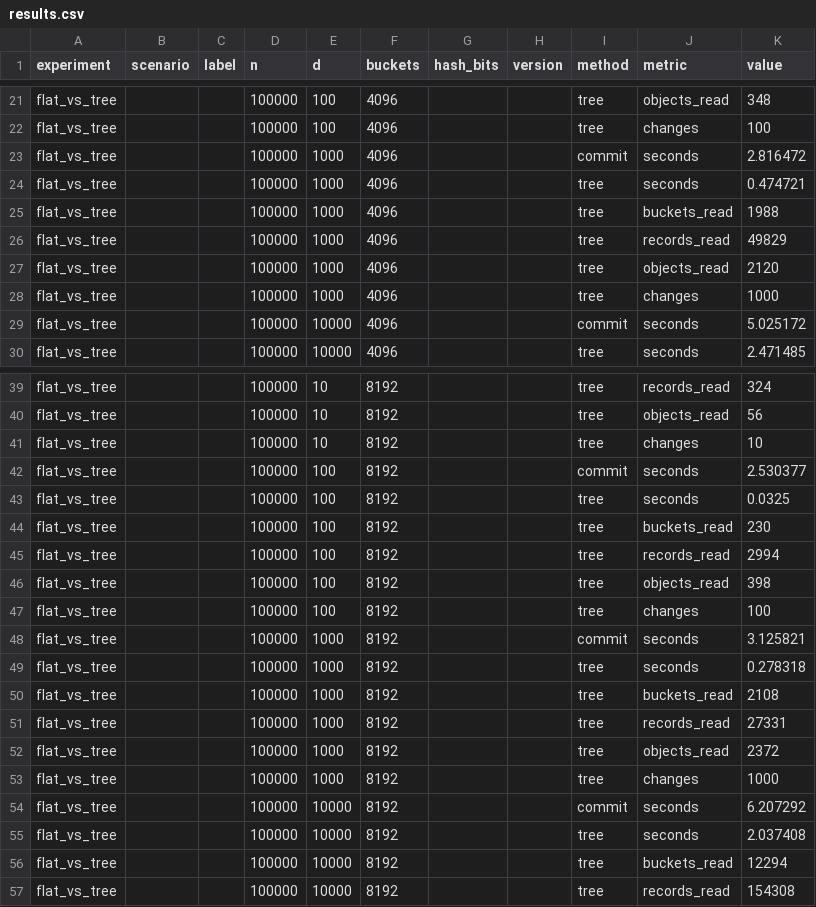
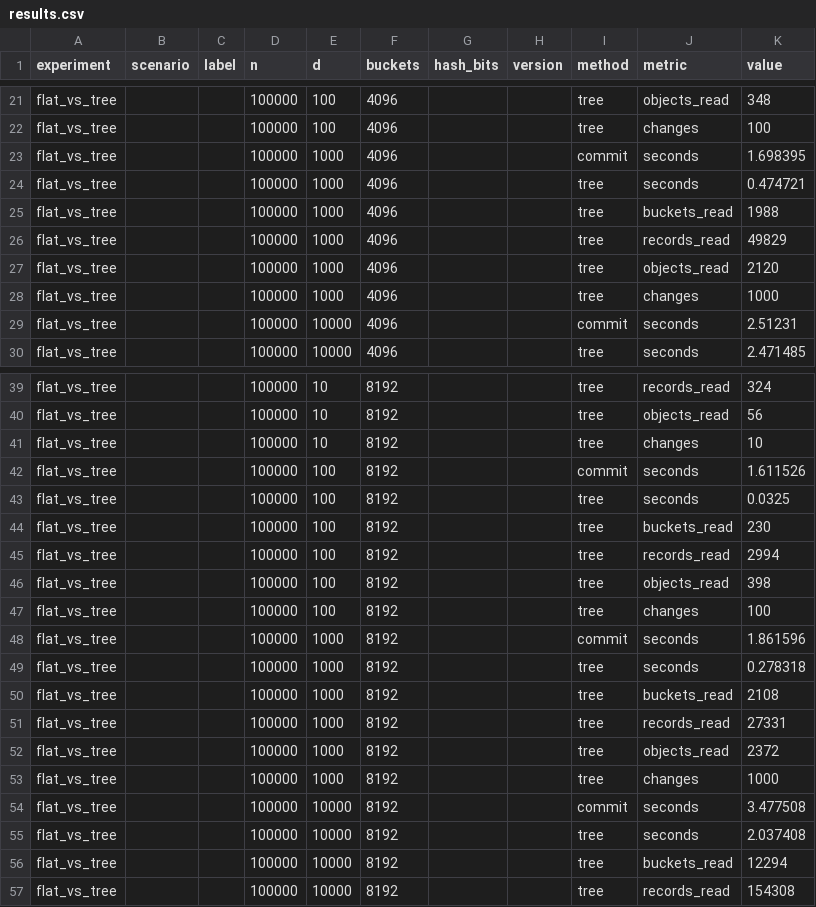
Before and after one commit to VoytRuslan/dsdiff, a CSV file: bench/results.csv, drawn as a sheet; only a part is shown, gaps mark what is left out; the diff covers the shown part only.

```diff
--- a/bench/results.csv
+++ b/bench/results.csv
@@ -22,3 +22,3 @@ flat_vs_tree,,,100000,100,4096,,,tree,objects_read,348
 flat_vs_tree,,,100000,100,4096,,,tree,changes,100
-flat_vs_tree,,,100000,1000,4096,,,commit,seconds,2.816472
+flat_vs_tree,,,100000,1000,4096,,,commit,seconds,1.698395
 flat_vs_tree,,,100000,1000,4096,,,tree,seconds,0.474721
@@ -28,3 +28,3 @@ flat_vs_tree,,,100000,1000,4096,,,tree,objects_read,2120
 flat_vs_tree,,,100000,1000,4096,,,tree,changes,1000
-flat_vs_tree,,,100000,10000,4096,,,commit,seconds,5.025172
+flat_vs_tree,,,100000,10000,4096,,,commit,seconds,2.51231
 flat_vs_tree,,,100000,10000,4096,,,tree,seconds,2.471485
@@ -41,3 +41,3 @@ flat_vs_tree,,,100000,10,8192,,,tree,objects_read,56
 flat_vs_tree,,,100000,10,8192,,,tree,changes,10
-flat_vs_tree,,,100000,100,8192,,,commit,seconds,2.530377
+flat_vs_tree,,,100000,100,8192,,,commit,seconds,1.611526
 flat_vs_tree,,,100000,100,8192,,,tree,seconds,0.0325
@@ -47,3 +47,3 @@ flat_vs_tree,,,100000,100,8192,,,tree,objects_read,398
 flat_vs_tree,,,100000,100,8192,,,tree,changes,100
-flat_vs_tree,,,100000,1000,8192,,,commit,seconds,3.125821
+flat_vs_tree,,,100000,1000,8192,,,commit,seconds,1.861596
 flat_vs_tree,,,100000,1000,8192,,,tree,seconds,0.278318
@@ -53,3 +53,3 @@ flat_vs_tree,,,100000,1000,8192,,,tree,objects_read,2372
 flat_vs_tree,,,100000,1000,8192,,,tree,changes,1000
-flat_vs_tree,,,100000,10000,8192,,,commit,seconds,6.207292
+flat_vs_tree,,,100000,10000,8192,,,commit,seconds,3.477508
 flat_vs_tree,,,100000,10000,8192,,,tree,seconds,2.037408
```
Also changed, not shown: 15 edited cells elsewhere in this file, 5 other files.
